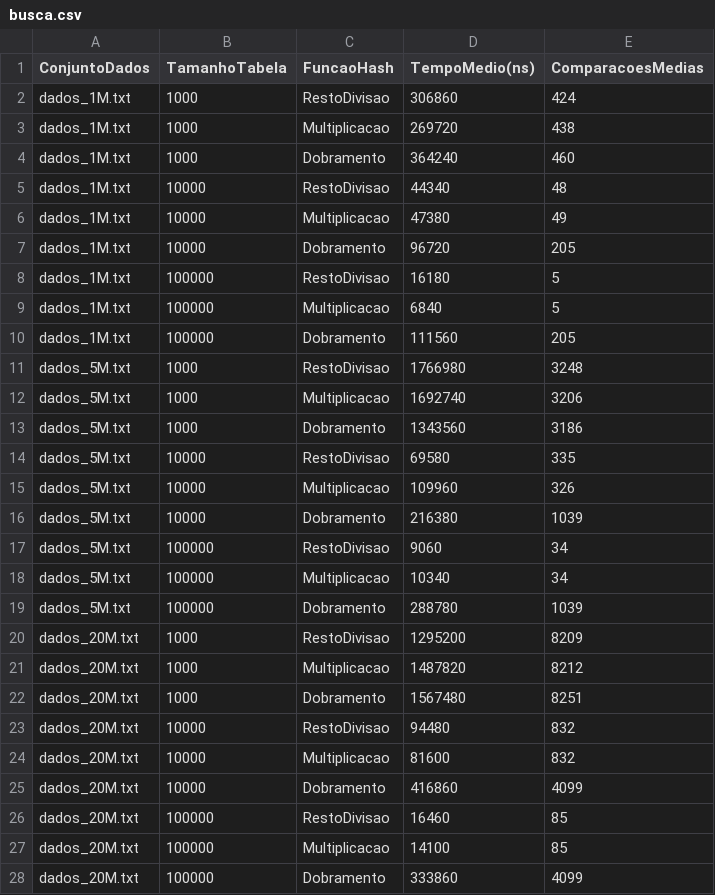
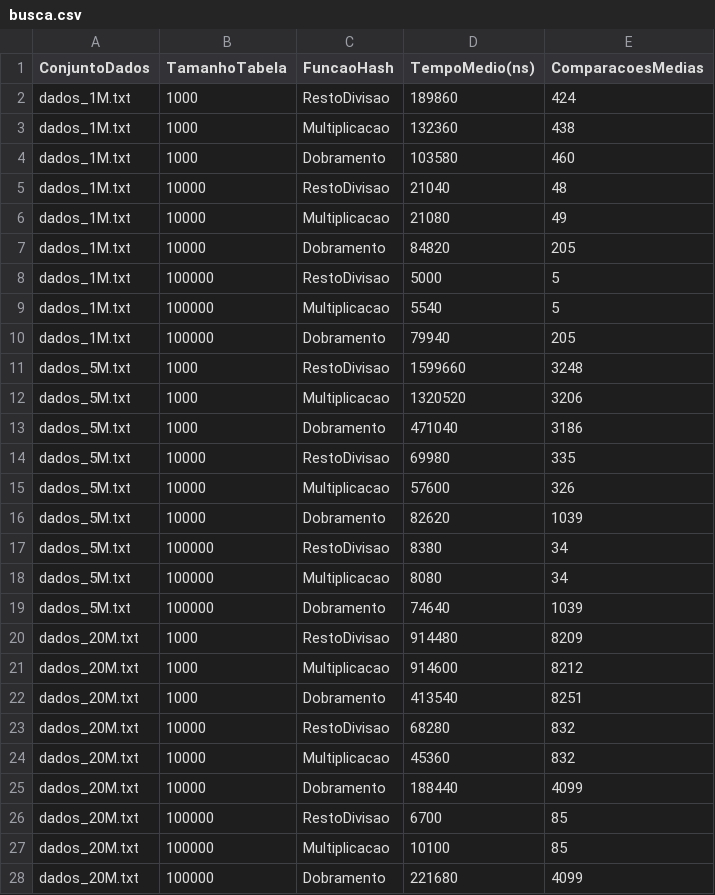
Before and after one commit to StellaSK/TabelaHash, a CSV file: TabelaHash/results/busca.csv, drawn as a sheet.

```diff
--- a/TabelaHash/results/busca.csv
+++ b/TabelaHash/results/busca.csv
@@ -1,28 +1,28 @@
 ConjuntoDados,TamanhoTabela,FuncaoHash,TempoMedio(ns),ComparacoesMedias
-dados_1M.txt,1000,RestoDivisao,306860,424
-dados_1M.txt,1000,Multiplicacao,269720,438
-dados_1M.txt,1000,Dobramento,364240,460
-dados_1M.txt,10000,RestoDivisao,44340,48
-dados_1M.txt,10000,Multiplicacao,47380,49
-dados_1M.txt,10000,Dobramento,96720,205
-dados_1M.txt,100000,RestoDivisao,16180,5
-dados_1M.txt,100000,Multiplicacao,6840,5
-dados_1M.txt,100000,Dobramento,111560,205
-dados_5M.txt,1000,RestoDivisao,1766980,3248
-dados_5M.txt,1000,Multiplicacao,1692740,3206
-dados_5M.txt,1000,Dobramento,1343560,3186
-dados_5M.txt,10000,RestoDivisao,69580,335
-dados_5M.txt,10000,Multiplicacao,109960,326
-dados_5M.txt,10000,Dobramento,216380,1039
-dados_5M.txt,100000,RestoDivisao,9060,34
-dados_5M.txt,100000,Multiplicacao,10340,34
-dados_5M.txt,100000,Dobramento,288780,1039
-dados_20M.txt,1000,RestoDivisao,1295200,8209
-dados_20M.txt,1000,Multiplicacao,1487820,8212
-dados_20M.txt,1000,Dobramento,1567480,8251
-dados_20M.txt,10000,RestoDivisao,94480,832
-dados_20M.txt,10000,Multiplicacao,81600,832
-dados_20M.txt,10000,Dobramento,416860,4099
-dados_20M.txt,100000,RestoDivisao,16460,85
-dados_20M.txt,100000,Multiplicacao,14100,85
-dados_20M.txt,100000,Dobramento,333860,4099
+dados_1M.txt,1000,RestoDivisao,189860,424
+dados_1M.txt,1000,Multiplicacao,132360,438
+dados_1M.txt,1000,Dobramento,103580,460
+dados_1M.txt,10000,RestoDivisao,21040,48
+dados_1M.txt,10000,Multiplicacao,21080,49
+dados_1M.txt,10000,Dobramento,84820,205
+dados_1M.txt,100000,RestoDivisao,5000,5
+dados_1M.txt,100000,Multiplicacao,5540,5
+dados_1M.txt,100000,Dobramento,79940,205
+dados_5M.txt,1000,RestoDivisao,1599660,3248
+dados_5M.txt,1000,Multiplicacao,1320520,3206
+dados_5M.txt,1000,Dobramento,471040,3186
+dados_5M.txt,10000,RestoDivisao,69980,335
+dados_5M.txt,10000,Multiplicacao,57600,326
+dados_5M.txt,10000,Dobramento,82620,1039
+dados_5M.txt,100000,RestoDivisao,8380,34
+dados_5M.txt,100000,Multiplicacao,8080,34
+dados_5M.txt,100000,Dobramento,74640,1039
+dados_20M.txt,1000,RestoDivisao,914480,8209
+dados_20M.txt,1000,Multiplicacao,914600,8212
+dados_20M.txt,1000,Dobramento,413540,8251
+dados_20M.txt,10000,RestoDivisao,68280,832
+dados_20M.txt,10000,Multiplicacao,45360,832
+dados_20M.txt,10000,Dobramento,188440,4099
+dados_20M.txt,100000,RestoDivisao,6700,85
+dados_20M.txt,100000,Multiplicacao,10100,85
+dados_20M.txt,100000,Dobramento,221680,4099
```
Also changed, not shown: TabelaHash/results/insercao.csv.
